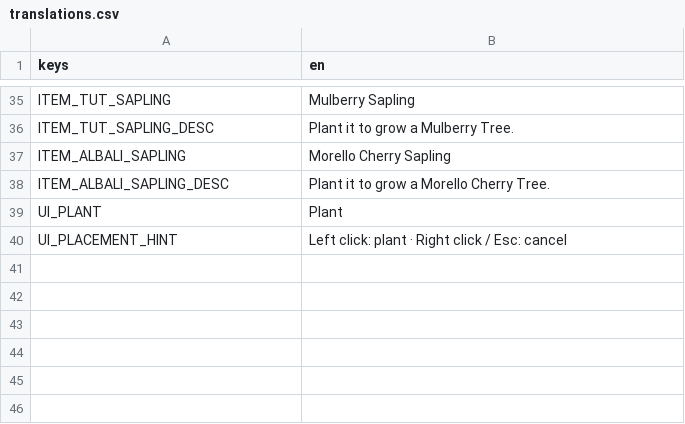
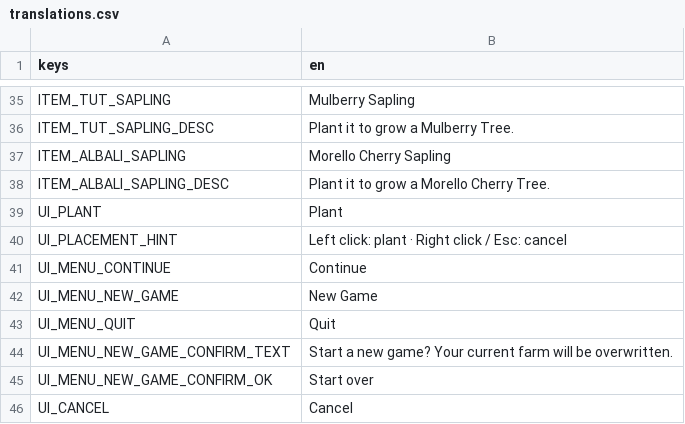
Before and after one commit to elxanbabayev0/The_Orchard, a CSV file: localization/translations.csv, drawn as a sheet; only a part is shown, gaps mark what is left out.

```diff
--- a/localization/translations.csv
+++ b/localization/translations.csv
@@ -40 +40,7 @@ UI_PLANT,Plant
 UI_PLACEMENT_HINT,Left click: plant   ·   Right click / Esc: cancel
+UI_MENU_CONTINUE,Continue
+UI_MENU_NEW_GAME,New Game
+UI_MENU_QUIT,Quit
+UI_MENU_NEW_GAME_CONFIRM_TEXT,Start a new game? Your current farm will be overwritten.
+UI_MENU_NEW_GAME_CONFIRM_OK,Start over
+UI_CANCEL,Cancel
```
Also changed, not shown: 9 other files.
